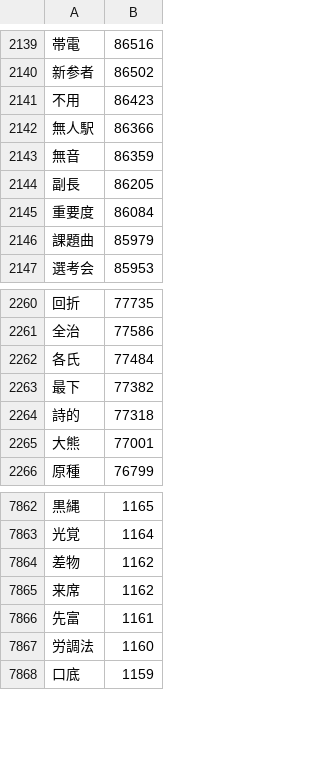
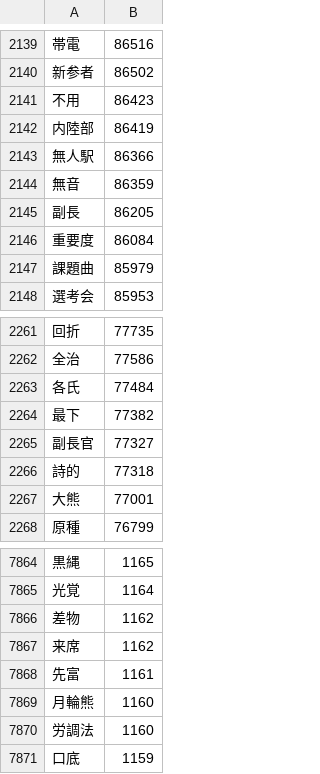
Before and after one commit to marmooo/graded-idioms-ja, a CSV file: dist/4.csv, drawn as a sheet; only a part is shown, gaps mark what is left out; the diff names each change by its address in the sheet, - before the commit and + after, or states it on an @@ line.

```diff
--- a/dist/4.csv
+++ b/dist/4.csv
+row 2142: 内陸部 | 86419
+row 2265: 副長官 | 77327
+row 7869: 月輪熊 | 1160
```
Also changed, not shown: dist/3.csv, dist/5.csv, 34 other files.
